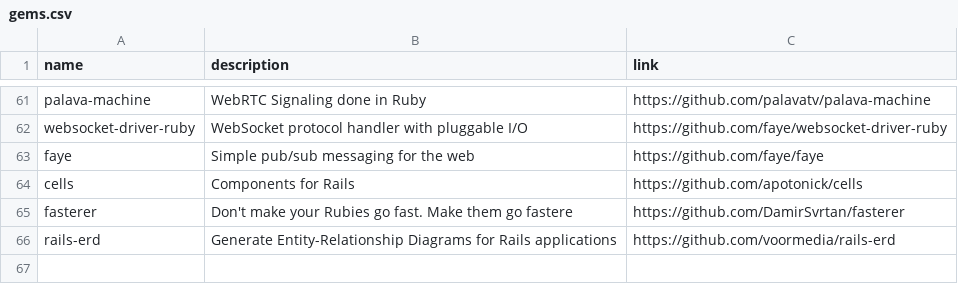
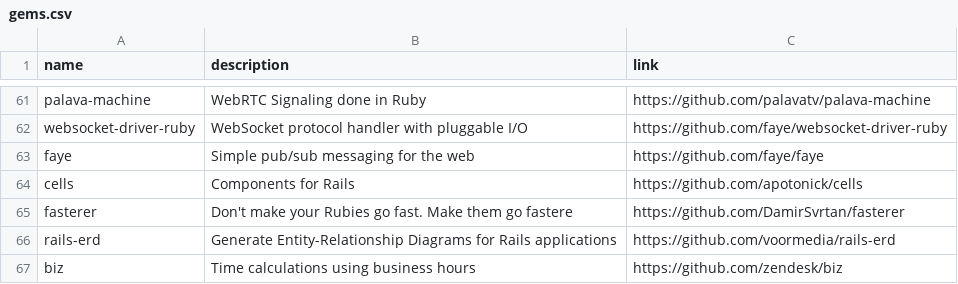
Before and after one commit to gregory/jouets, a CSV file: gems.csv, drawn as a sheet; only a part is shown, gaps mark what is left out.

Commit message:
Update gems.csv

```diff
--- a/gems.csv
+++ b/gems.csv
@@ -66 +66,2 @@ fasterer, Don't make your Rubies go fast. Make them go fastere ,https://github.c
 rails-erd, Generate Entity-Relationship Diagrams for Rails applications ,https://github.com/voormedia/rails-erd
+biz, Time calculations using business hours, https://github.com/zendesk/biz
```
